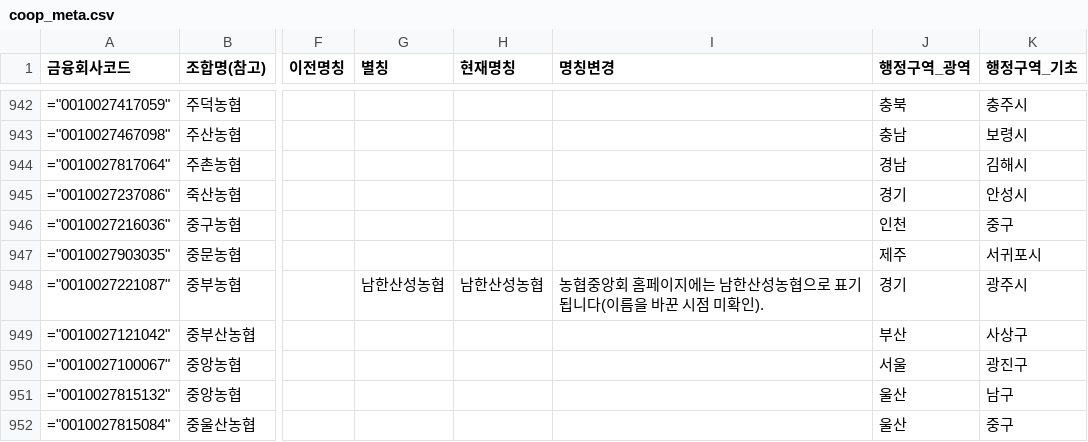
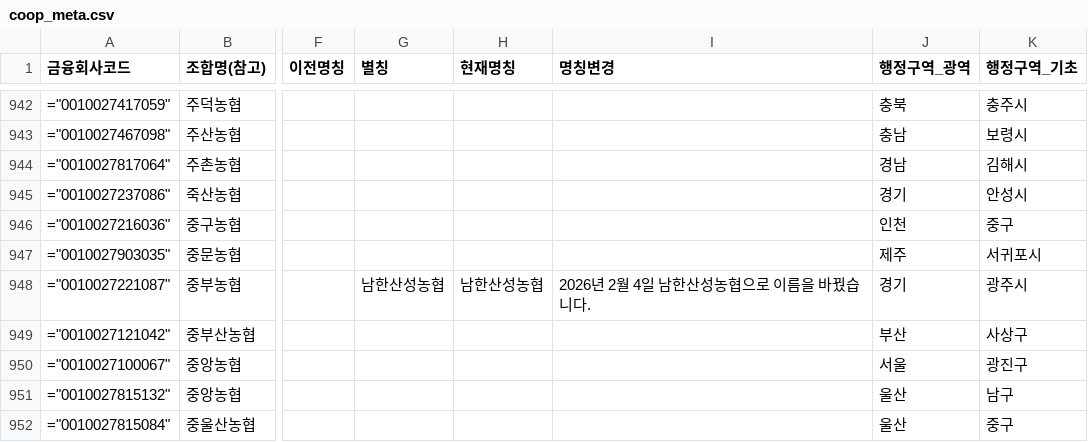
Before and after one commit to Planet-Seeker/nh_coop_information, a CSV file: docs/data/meta/coop_meta.csv, drawn as a sheet; only a part is shown, gaps mark what is left out; the diff names each change by its address in the sheet, - before the commit and + after, or states it on an @@ line.

```diff
--- a/docs/data/meta/coop_meta.csv
+++ b/docs/data/meta/coop_meta.csv
-I948 (명칭변경): 농협중앙회 홈페이지에는 남한산성농협으로 표기됩니다(이름을 바꾼 시점 미확인).
+I948 (명칭변경): 2026년 2월 4일 남한산성농협으로 이름을 바꿨습니다.
```
Also changed, not shown: 1 other file.
